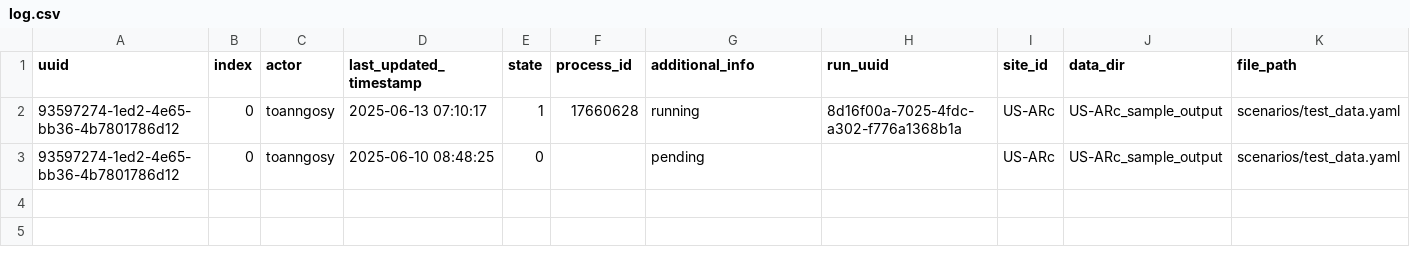
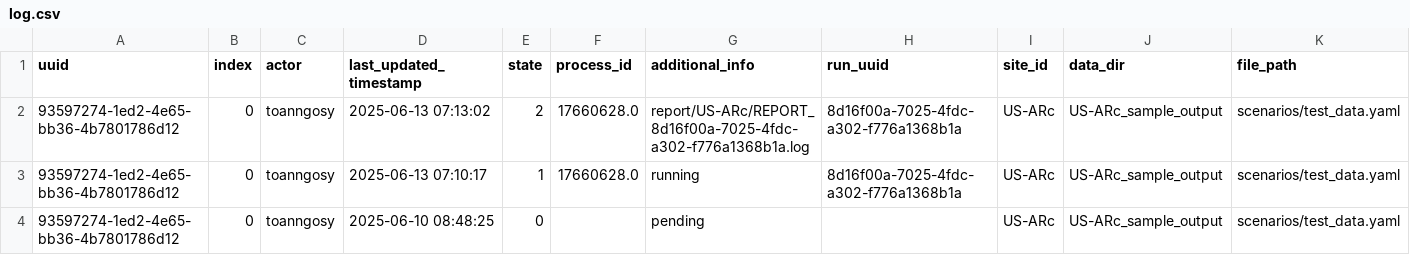
Before and after one commit to toanngosy/test_workflow, a CSV file: report/server/rocky/log.csv, drawn as a sheet.

Commit message:
switch to report/US-ARc/REPORT_8d16f00a-7025-4fdc-a302-f776a1368b1a.log for run uuid 93597274-1ed2-4e65-bb36-4b7801786d12-0 at rocky, process ID: 17660628.0

```diff
--- a/report/server/rocky/log.csv
+++ b/report/server/rocky/log.csv
@@ -1,3 +1,4 @@
 uuid,index,actor,last_updated_timestamp,state,process_id,additional_info,run_uuid,site_id,data_dir,file_path
-93597274-1ed2-4e65-bb36-4b7801786d12,0,toanngosy,2025-06-13 07:10:17,1,17660628,running,8d16f00a-7025-4fdc-a302-f776a1368b1a,US-ARc,US-ARc_sample_output,scenarios/test_data.yaml
+93597274-1ed2-4e65-bb36-4b7801786d12,0,toanngosy,2025-06-13 07:13:02,2,17660628.0,report/US-ARc/REPORT_8d16f00a-7025-4fdc-a302-f776a1368b1a.log,8d16f00a-7025-4fdc-a302-f776a1368b1a,US-ARc,US-ARc_sample_output,scenarios/test_data.yaml
+93597274-1ed2-4e65-bb36-4b7801786d12,0,toanngosy,2025-06-13 07:10:17,1,17660628.0,running,8d16f00a-7025-4fdc-a302-f776a1368b1a,US-ARc,US-ARc_sample_output,scenarios/test_data.yaml
 93597274-1ed2-4e65-bb36-4b7801786d12,0,toanngosy,2025-06-10 08:48:25,0,,pending,,US-ARc,US-ARc_sample_output,scenarios/test_data.yaml
```
